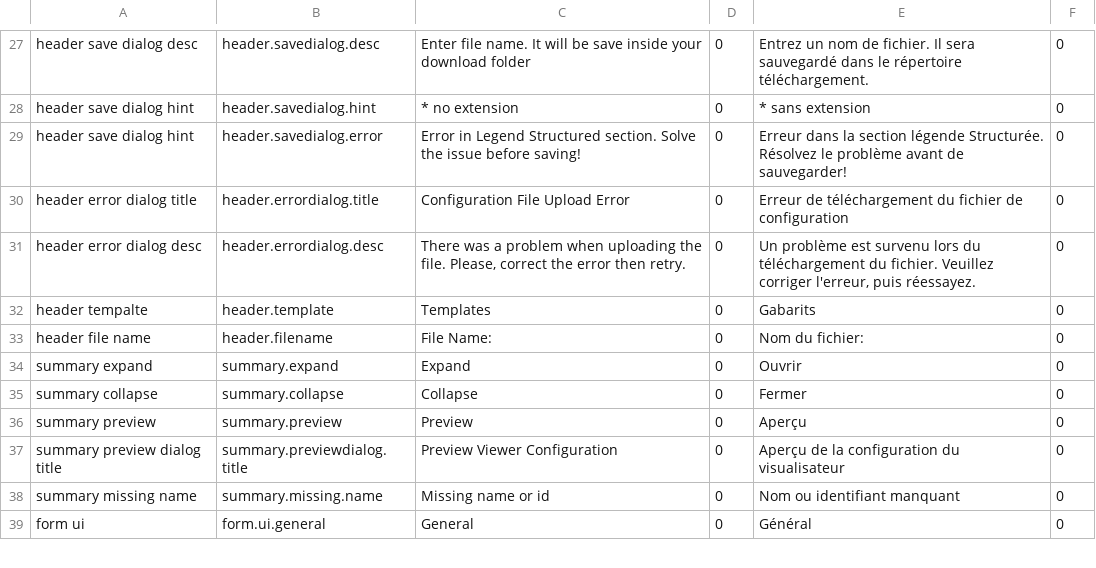
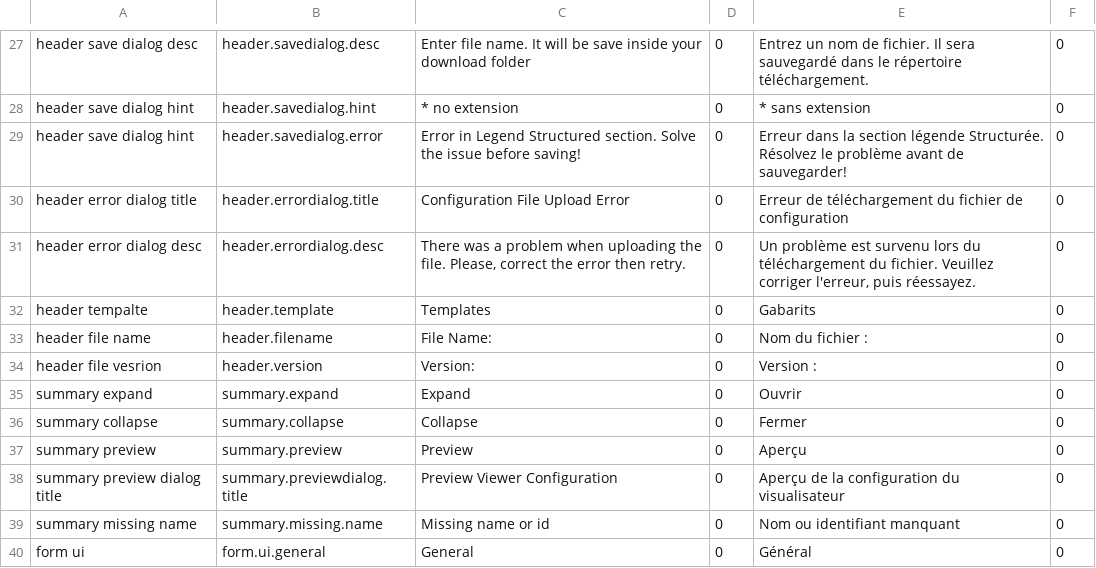
Before and after one commit to fgpv-vpgf/fgpa-apgf, a CSV file: src/locales/translations.csv, drawn as a sheet; only a part is shown, gaps mark what is left out.

Commit message:
fix(config): Set default config to https and show version in header Closes #454

```diff
--- a/src/locales/translations.csv
+++ b/src/locales/translations.csv
@@ -32,3 +32,4 @@ header error dialog desc,header.errordialog.desc,"There was a problem when uploa
 header tempalte,header.template,Templates,0,Gabarits,0
-header file name,header.filename,File Name: ,0,Nom du fichier: ,0
+header file name,header.filename,File Name: ,0,Nom du fichier : ,0
+header file vesrion,header.version,Version: ,0,Version : ,0
 summary expand,summary.expand,Expand,0,Ouvrir,0
```
Also changed, not shown: 8 other files.
